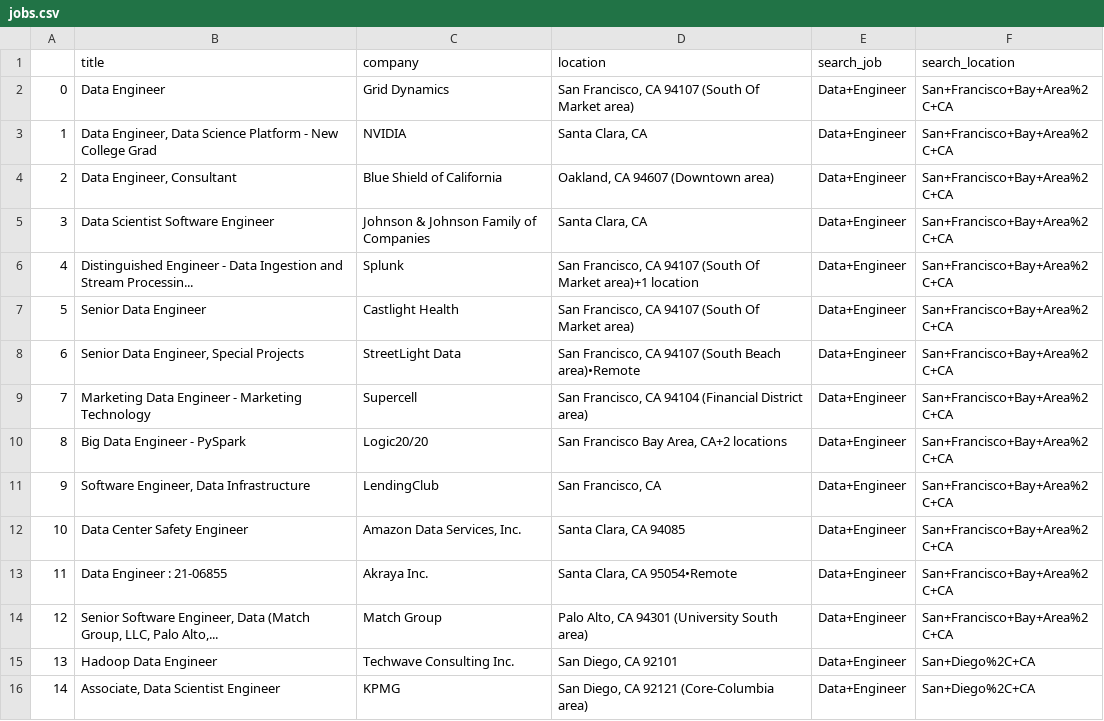
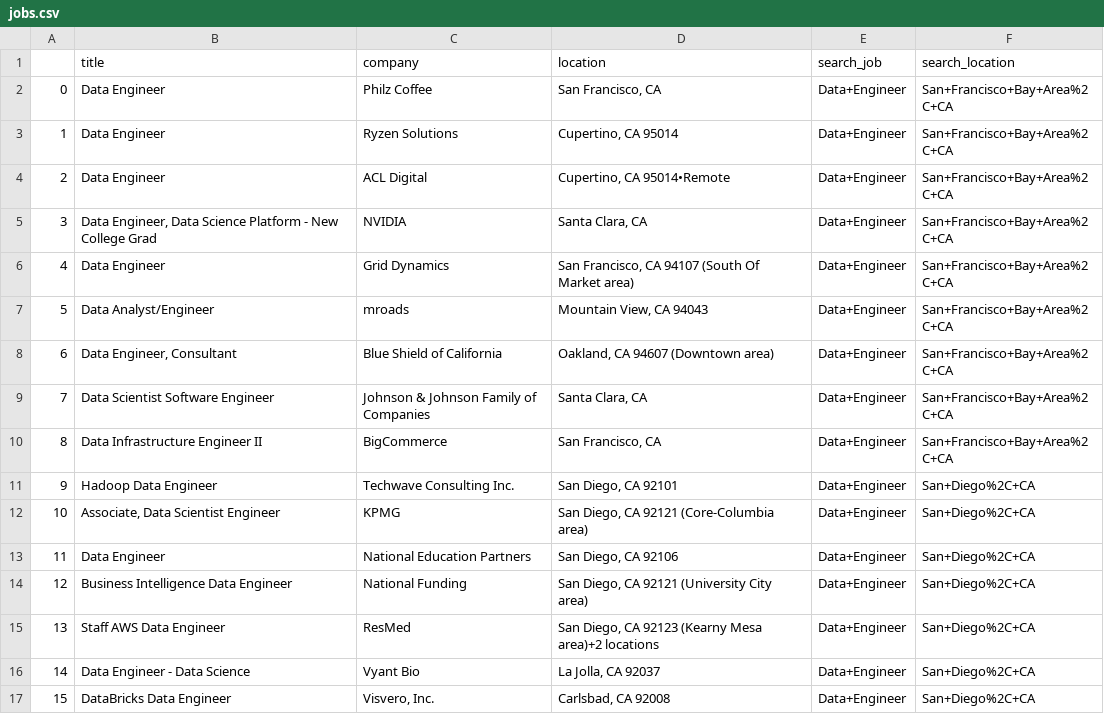
Before and after one commit to connerkdmi01/mozartdata-scrapertester, a CSV file: jobs.csv, drawn as a sheet; only a part is shown; the shorter side is filled out with more unchanged rows; removed rows and columns are numbered as before the commit, all else as after; the diff names each change by its address in the sheet, - before the commit and + after, or states it on an @@ line.

```diff
--- a/jobs.csv
+++ b/jobs.csv
+row 2: 0 | Data Engineer | Philz Coffee | San Francisco, CA | Data+Engineer | San+Francisco+Bay+Area%2C+CA
+row 3: 1 | Data Engineer | Ryzen Solutions | Cupertino, CA 95014 | Data+Engineer | San+Francisco+Bay+Area%2C+CA
+row 4: 2 | Data Engineer | ACL Digital | Cupertino, CA 95014•Remote | Data+Engineer | San+Francisco+Bay+Area%2C+CA
@@ row 3 moved to row 5: 3 @@
@@ column A renumbered from row 6 down @@
+row 7: 5 | Data Analyst/Engineer | mroads | Mountain View, CA 94043 | Data+Engineer | San+Francisco+Bay+Area%2C+CA
-row 6: 4 | Distinguished Engineer - Data Ingestion and Stream Processin... | Splunk | San Francisco, CA 94107 (South Of Market area)+1 location | Data+Engineer | San+Francisco+Bay+Area%2C+CA
-row 7: 5 | Senior Data Engineer | Castlight Health | San Francisco, CA 94107 (South Of Market area) | Data+Engineer | San+Francisco+Bay+Area%2C+CA
-row 8: 6 | Senior Data Engineer, Special Projects | StreetLight Data | San Francisco, CA 94107 (South Beach area)•Remote | Data+Engineer | San+Francisco+Bay+Area%2C+CA
-row 9: 7 | Marketing Data Engineer - Marketing Technology | Supercell | San Francisco, CA 94104 (Financial District area) | Data+Engineer | San+Francisco+Bay+Area%2C+CA
-row 10: 8 | Big Data Engineer - PySpark | Logic20/20 | San Francisco Bay Area, CA+2 locations | Data+Engineer | San+Francisco+Bay+Area%2C+CA
-B10 (title): Software Engineer, Data Infrastructure
+B10 (title): Data Infrastructure Engineer II
-C10 (company): LendingClub
+C10 (company): BigCommerce
-row 12: 10 | Data Center Safety Engineer | Amazon Data Services, Inc. | Santa Clara, CA 94085 | Data+Engineer | San+Francisco+Bay+Area%2C+CA
-row 13: 11 | Data Engineer : 21-06855 | Akraya Inc. | Santa Clara, CA 95054•Remote | Data+Engineer | San+Francisco+Bay+Area%2C+CA
-row 14: 12 | Senior Software Engineer, Data (Match Group, LLC, Palo Alto,... | Match Group | Palo Alto, CA 94301 (University South area) | Data+Engineer | San+Francisco+Bay+Area%2C+CA
```
Also changed, not shown: 1 other file.
